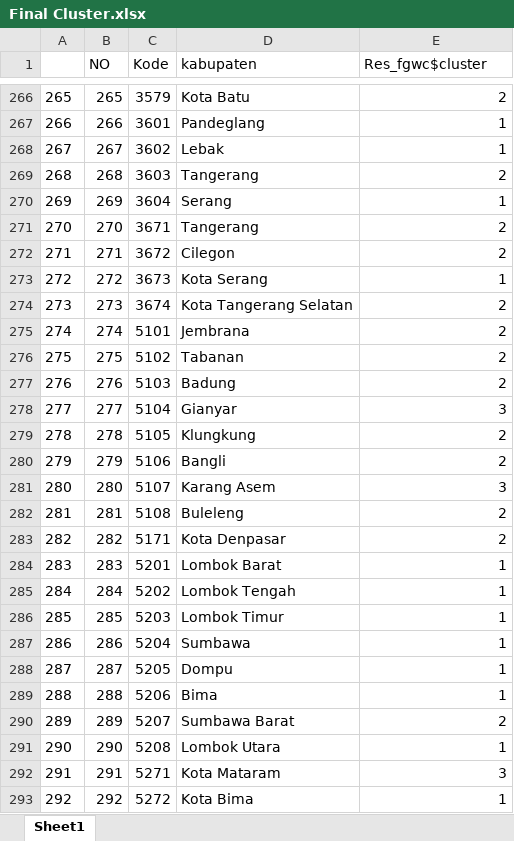
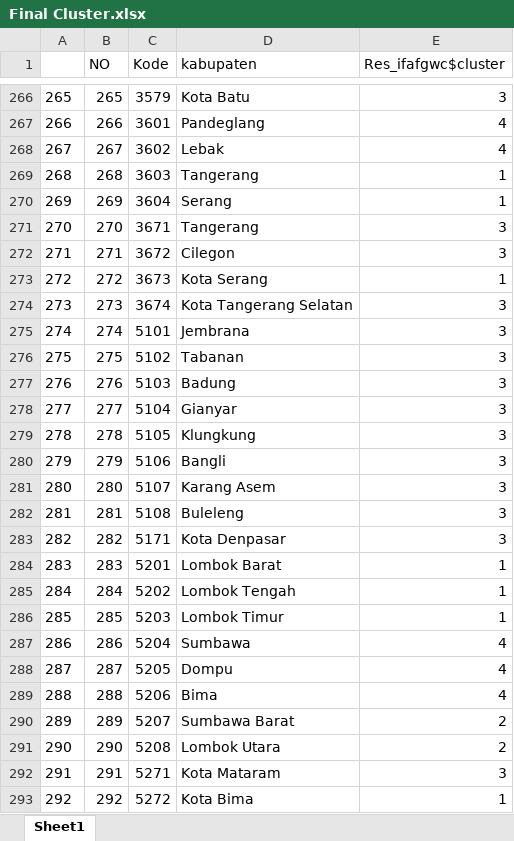
Before and after one commit to dedenistiawan/FGWC, an Excel workbook: Final Cluster.xlsx, sheet Sheet1, drawn as a sheet; only a part is shown, gaps mark what is left out; values as stored, in another font and other column widths than the file's, no borders; the diff covers the shown part only; the diff names each change by its address in the sheet, - before the commit and + after, or states it on an @@ line.

```diff
--- a/Final Cluster.xlsx (sheet Sheet1)
+++ b/Final Cluster.xlsx (sheet Sheet1)
-E1: Res_fgwc$cluster
+E1: Res_ifafgwc$cluster
-E266 (Res_ifafgwc$cluster): 2
+E266 (Res_ifafgwc$cluster): 3
-E267:E268 (Res_ifafgwc$cluster): 1
+E267:E268 (Res_ifafgwc$cluster): 4
-E269 (Res_ifafgwc$cluster): 2
+E269 (Res_ifafgwc$cluster): 1
-E271:E272 (Res_ifafgwc$cluster): 2
+E271:E272 (Res_ifafgwc$cluster): 3
-E274:E277 (Res_ifafgwc$cluster): 2
+E274:E277 (Res_ifafgwc$cluster): 3
-E279:E280 (Res_ifafgwc$cluster): 2
+E279:E280 (Res_ifafgwc$cluster): 3
-E282:E283 (Res_ifafgwc$cluster): 2
+E282:E283 (Res_ifafgwc$cluster): 3
-E287:E289 (Res_ifafgwc$cluster): 1
+E287:E289 (Res_ifafgwc$cluster): 4
-E291 (Res_ifafgwc$cluster): 1
+E291 (Res_ifafgwc$cluster): 2
```
Also changed, not shown: 317 edited cells elsewhere in this sheet, 2 other files.
